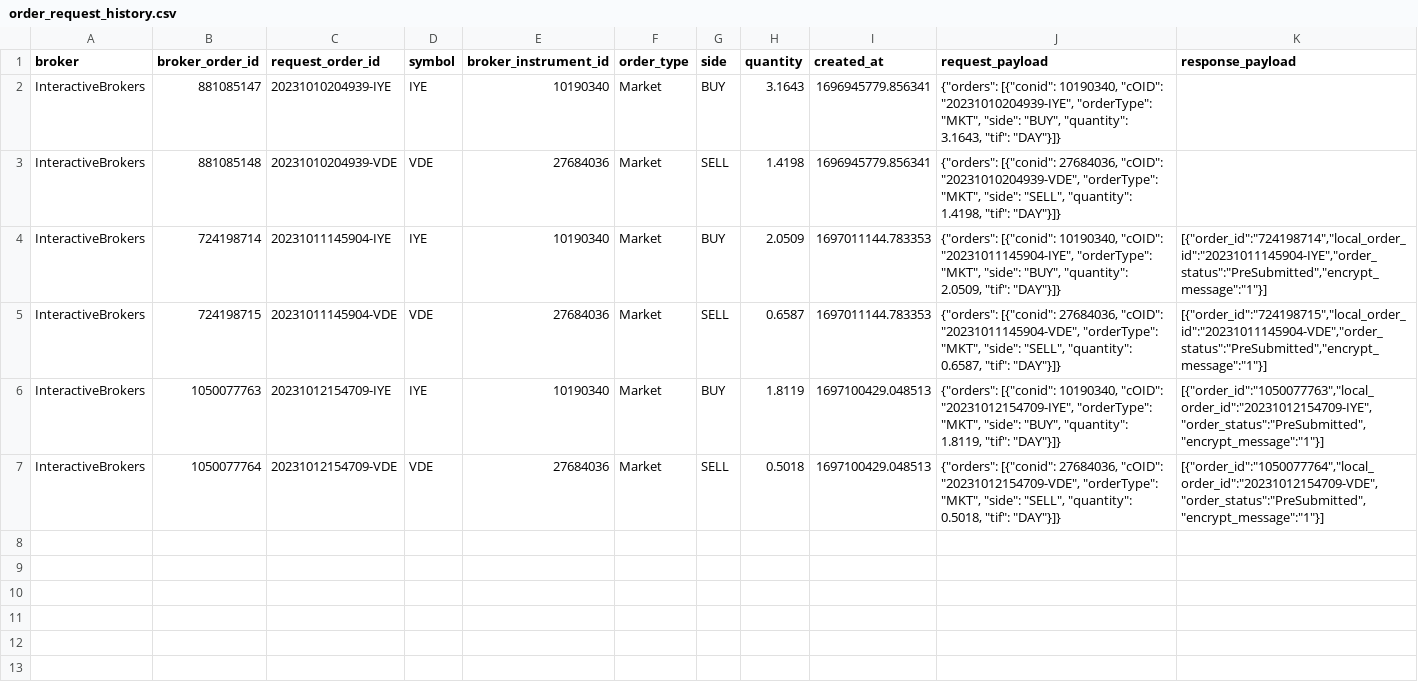
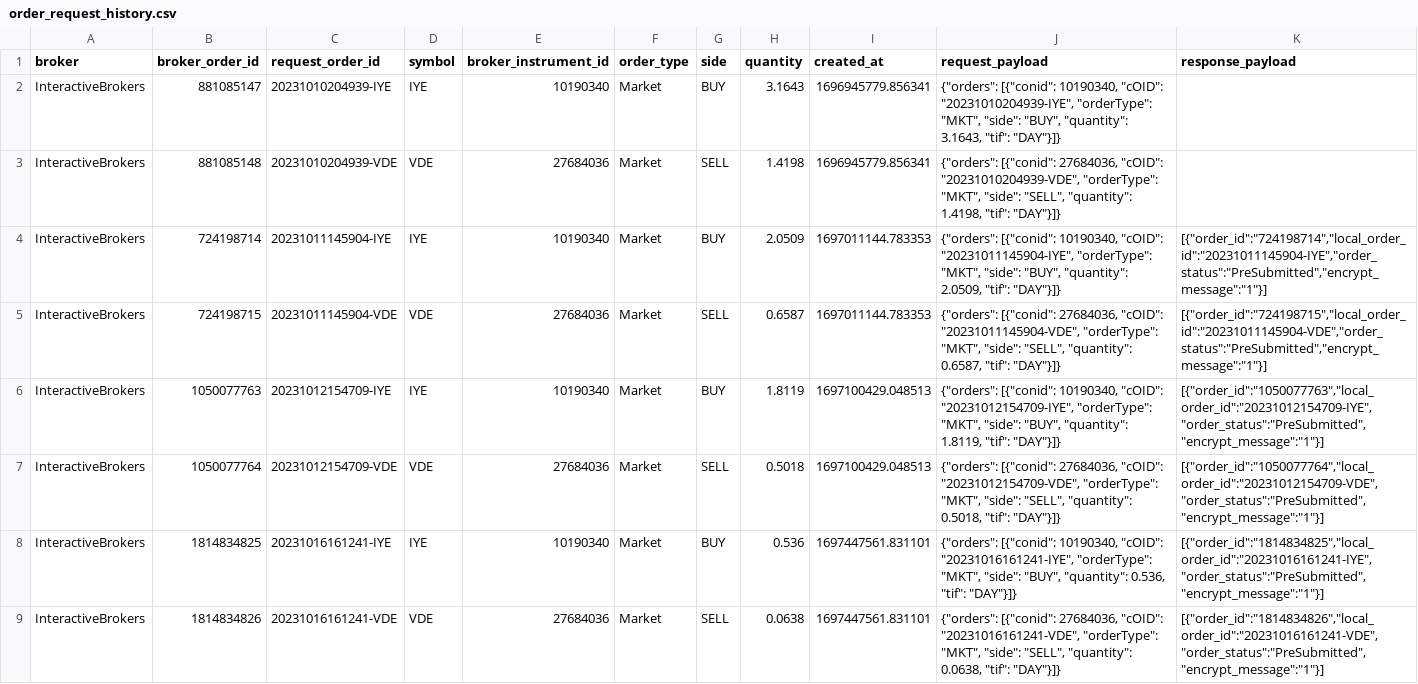
Before and after one commit to tuandq-cs/trading, a CSV file: data/order_request_history.csv, drawn as a sheet; the diff names each change by its address in the sheet, - before the commit and + after, or states it on an @@ line.

Commit message:
save current positions + place orders

```diff
--- a/data/order_request_history.csv
+++ b/data/order_request_history.csv
+row 8: InteractiveBrokers | 1814834825 | 20231016161241-IYE | IYE | 10190340 | Market | BUY | 0.536 | 1697447561.831101 | {"orders": [{"conid": 10190340, "cOID": "20231016161241-IYE", "orderType": "MKT", "side": "BUY", "quantity": 0.536, "tif": "DAY"}]} | [{"order_id":"1814834825","local_order_id":"20231016161241-IYE","order_status":"PreSubmitted","encrypt_message":"1"}]
+row 9: InteractiveBrokers | 1814834826 | 20231016161241-VDE | VDE | 27684036 | Market | SELL | 0.0638 | 1697447561.831101 | {"orders": [{"conid": 27684036, "cOID": "20231016161241-VDE", "orderType": "MKT", "side": "SELL", "quantity": 0.0638, "tif": "DAY"}]} | [{"order_id":"1814834826","local_order_id":"20231016161241-VDE","order_status":"PreSubmitted","encrypt_message":"1"}]
```
Also changed, not shown: data/position_history.csv, 2 other files.
